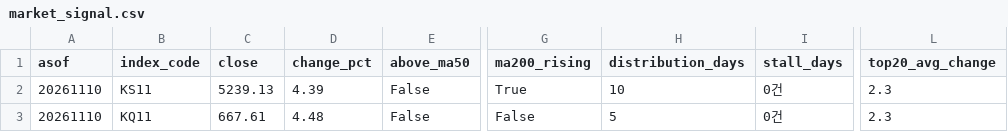
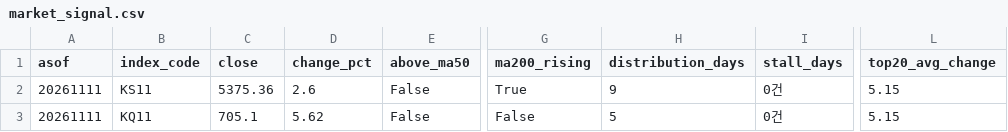
Before and after one commit to curry1004angel/allstock, a CSV file: data/screener/market_signal.csv, drawn as a sheet; only a part is shown, gaps mark what is left out; the diff names each change by its address in the sheet, - before the commit and + after, or states it on an @@ line.

```diff
--- a/data/screener/market_signal.csv
+++ b/data/screener/market_signal.csv
-A2:A3 (asof): 20261110
+A2:A3 (asof): 20261111
-C2 (close): 5239.13
+C2 (close): 5375.36
-D2 (change_pct): 4.39
+D2 (change_pct): 2.6
-H2 (distribution_days): 10
+H2 (distribution_days): 9
-L2:L3 (top20_avg_change): 2.3
+L2:L3 (top20_avg_change): 5.15
-C3 (close): 667.61
+C3 (close): 705.1
-D3 (change_pct): 4.48
+D3 (change_pct): 5.62
```
Also changed, not shown: data/screener/results.csv, 4 other files.
